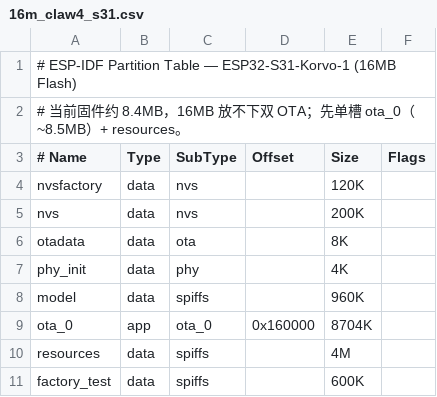
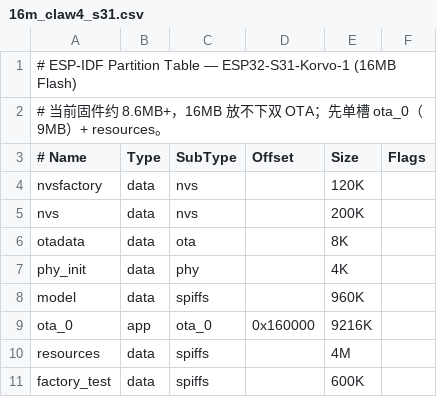
Before and after one commit to cyberai8/esp-silicon-mx, a CSV file: partitions/v1/16m_claw4_s31.csv, drawn as a sheet.

```diff
--- a/partitions/v1/16m_claw4_s31.csv
+++ b/partitions/v1/16m_claw4_s31.csv
@@ -1,3 +1,3 @@
 # ESP-IDF Partition Table — ESP32-S31-Korvo-1 (16MB Flash)
-# 当前固件约 8.4MB，16MB 放不下双 OTA；先单槽 ota_0（~8.5MB）+ resources。
+# 当前固件约 8.6MB+，16MB 放不下双 OTA；先单槽 ota_0（9MB）+ resources。
 # Name,         Type, SubType,      Offset,   Size, Flags
@@ -8,3 +8,3 @@ phy_init,       data, phy,                ,     4K,
 model,          data, spiffs,             ,   960K,
-ota_0,          app,  ota_0,      0x160000,  8704K,
+ota_0,          app,  ota_0,      0x160000,  9216K,
 resources,      data, spiffs,             ,     4M,
```
Also changed, not shown: 15 other files.
